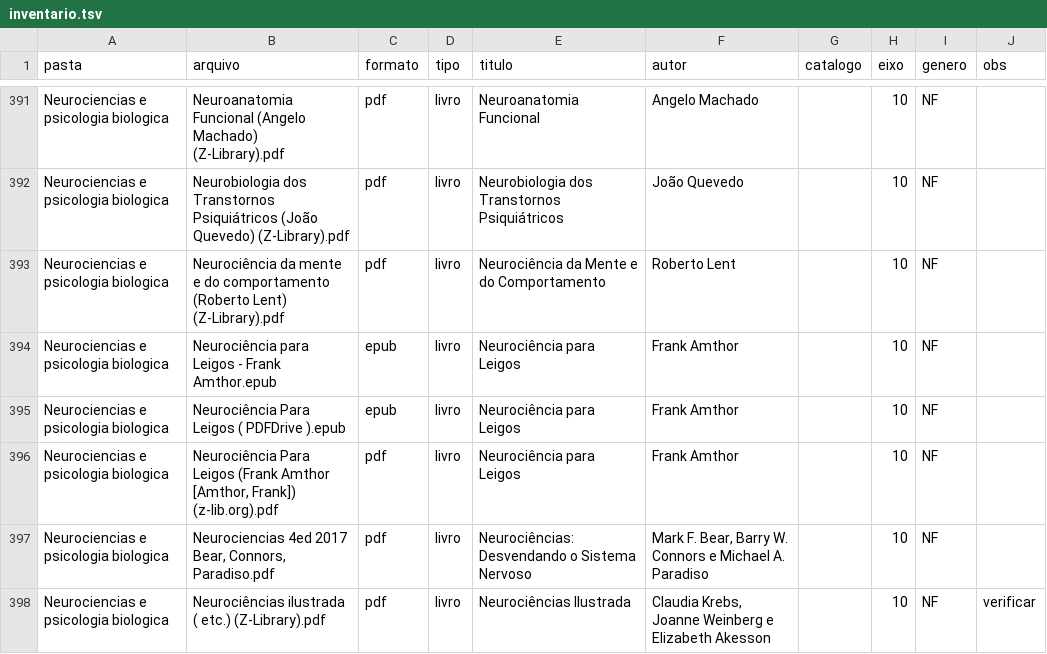
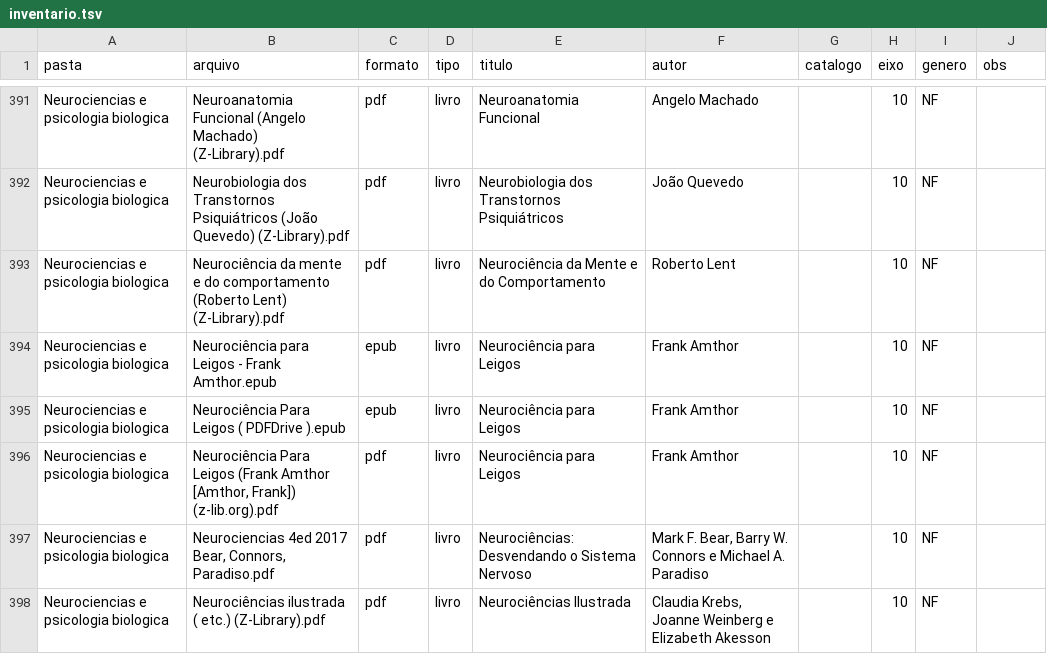
Before and after one commit to LucasRangel89/biblioteca, a TSV file: biblioteca-virtual/inventario.tsv, drawn as a sheet; only a part is shown, gaps mark what is left out; the diff covers the shown part only.

Commit message:
Etapa 1: conferência do que foi importado; roteiro; títulos corrigidos sem perder anotações
Biblioteca virtual
- inventário: 24 arquivos identificados por pesquisa (título completo e autor);
  ficam 12 com `verificar` (eram 36) e 10 livros sem autor (eram 25)
- seis recomendações que estavam com um título traduzido ao pé da letra passam a
  ter o da edição brasileira, que é a que está em arquivo: A Curva do Sonho,
  Floresta é o Nome do Mundo, O Feiticeiro de Terramar, O Desconsolado,
  A Escolha da Dra. Cole, O Enigma de Espinosa

Estante
- Tecnologias e Ferramentas de Gestão (PLT 148), Investigações Cognitivas (título,
  organizadores), Cevando Mate (#NF), Megalomania de Freud e 71 Segundos
  (conferidos; sai o #verificar)

Catálogo renomeado × dados guardados no navegador
- catalogo/renomeados.tsv registra o nome antigo de cada linha das seções 0 a 16
  que teve título ou autor corrigido; build_catalog.py leva esses nomes para o
  painel (8º campo da linha em src/catalog.json)
- o painel reencontra por eles o livro que o usuário já tinha anotado (antes, um
  livro sem arquivo, renomeado no catálogo, apareceria duas vezes), acha o livro
  na busca pelo nome antigo e mostra o "título anterior" na gaveta

Documentação
- ROTEIRO.md: as etapas, a situação de cada uma e o que depende do dono da biblioteca
- README e catálogo: como corrigir título ou autor; pendências atualizadas

Testes
- importador: src/catalog.json em dia com o catálogo; renomeados.tsv
- posse: livro anotado no painel anterior e depois corrigido no catálogo ou no
  inventário; marca de "já posto" mais robusta na recarga
- func6: valor de exemplo que muda com o título e a extensão de três livros da estante

Co-authored-by: arena-agent <297053741+arena-agent@users.noreply.github.com>

```diff
--- a/biblioteca-virtual/inventario.tsv
+++ b/biblioteca-virtual/inventario.tsv
@@ -397,2 +397,2 @@ Neurociencias e psicologia biologica	Neurociência Para Leigos (Frank Amthor [Am
 Neurociencias e psicologia biologica	Neurociencias 4ed 2017 Bear, Connors, Paradiso.pdf	pdf	livro	Neurociências: Desvendando o Sistema Nervoso	Mark F. Bear, Barry W. Connors e Michael A. Paradiso		10	NF	
-Neurociencias e psicologia biologica	Neurociências ilustrada ( etc.) (Z-Library).pdf	pdf	livro	Neurociências Ilustrada	Claudia Krebs, Joanne Weinberg e Elizabeth Akesson		10	NF	verificar
+Neurociencias e psicologia biologica	Neurociências ilustrada ( etc.) (Z-Library).pdf	pdf	livro	Neurociências Ilustrada	Claudia Krebs, Joanne Weinberg e Elizabeth Akesson		10	NF	
```
Also changed, not shown: 54 edited cells elsewhere in this file, 13 other files.
